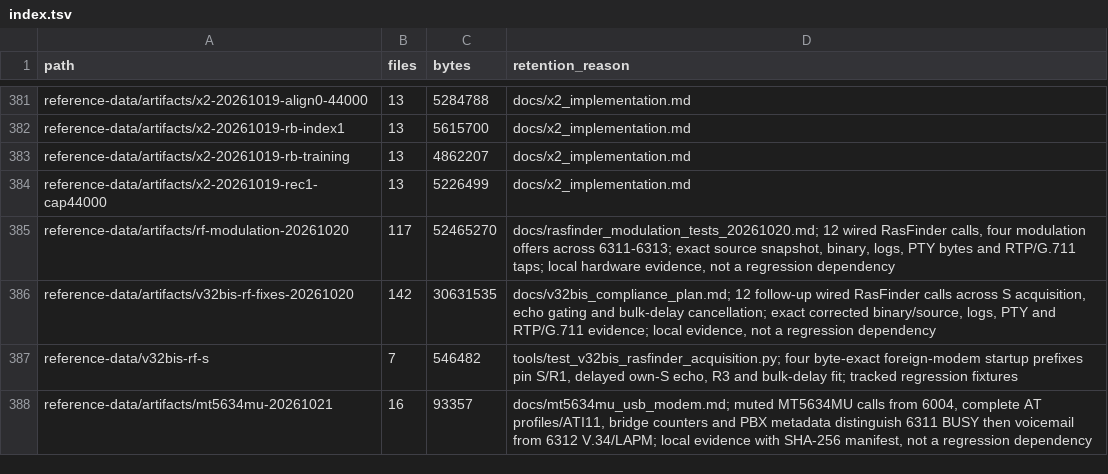
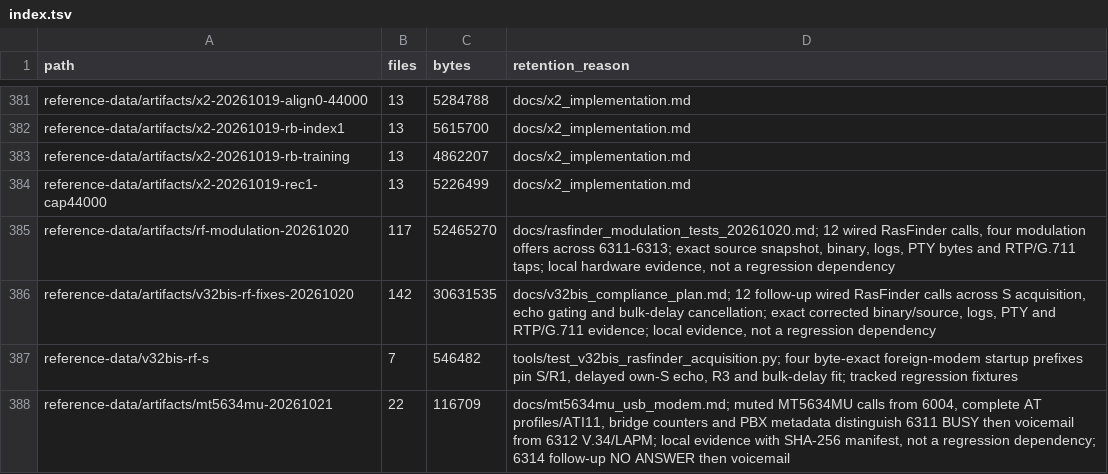
Before and after one commit to cryan209/v90modem, a TSV file: reference-data/index.tsv, drawn as a sheet; only a part is shown, gaps mark what is left out.

Commit message:
MT5634MU: record 6314 no-answer then voicemail

```diff
--- a/reference-data/index.tsv
+++ b/reference-data/index.tsv
@@ -387,2 +387,2 @@ reference-data/artifacts/v32bis-rf-fixes-20261020	142	30631535	docs/v32bis_compl
 reference-data/v32bis-rf-s	7	546482	tools/test_v32bis_rasfinder_acquisition.py; four byte-exact foreign-modem startup prefixes pin S/R1, delayed own-S echo, R3 and bulk-delay fit; tracked regression fixtures
-reference-data/artifacts/mt5634mu-20261021	16	93357	docs/mt5634mu_usb_modem.md; muted MT5634MU calls from 6004, complete AT profiles/ATI11, bridge counters and PBX metadata distinguish 6311 BUSY then voicemail from 6312 V.34/LAPM; local evidence with SHA-256 manifest, not a regression dependency
+reference-data/artifacts/mt5634mu-20261021	22	116709	docs/mt5634mu_usb_modem.md; muted MT5634MU calls from 6004, complete AT profiles/ATI11, bridge counters and PBX metadata distinguish 6311 BUSY then voicemail from 6312 V.34/LAPM; local evidence with SHA-256 manifest, not a regression dependency; 6314 follow-up NO ANSWER then voicemail
```
Also changed, not shown: 2 other files.
